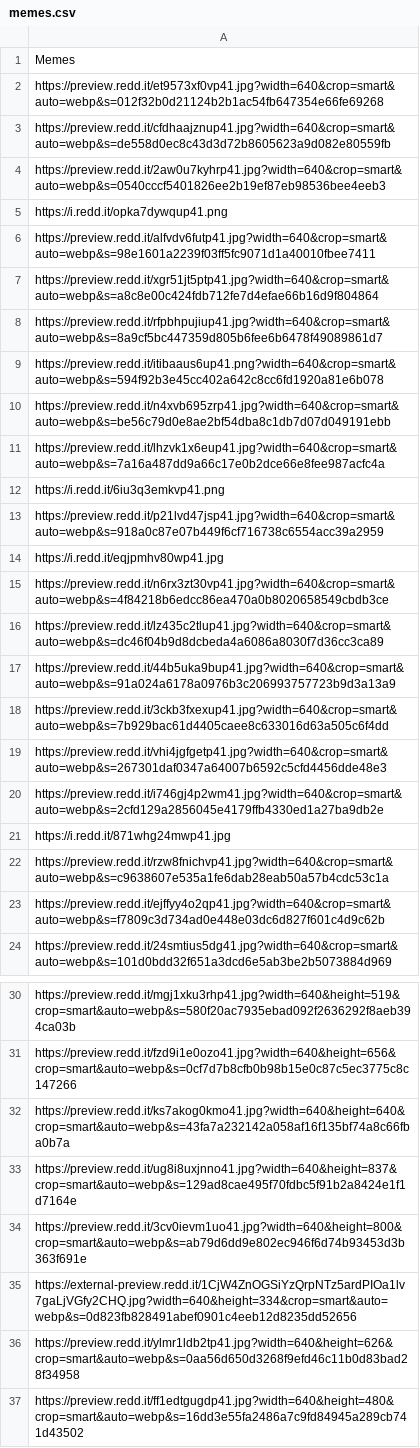
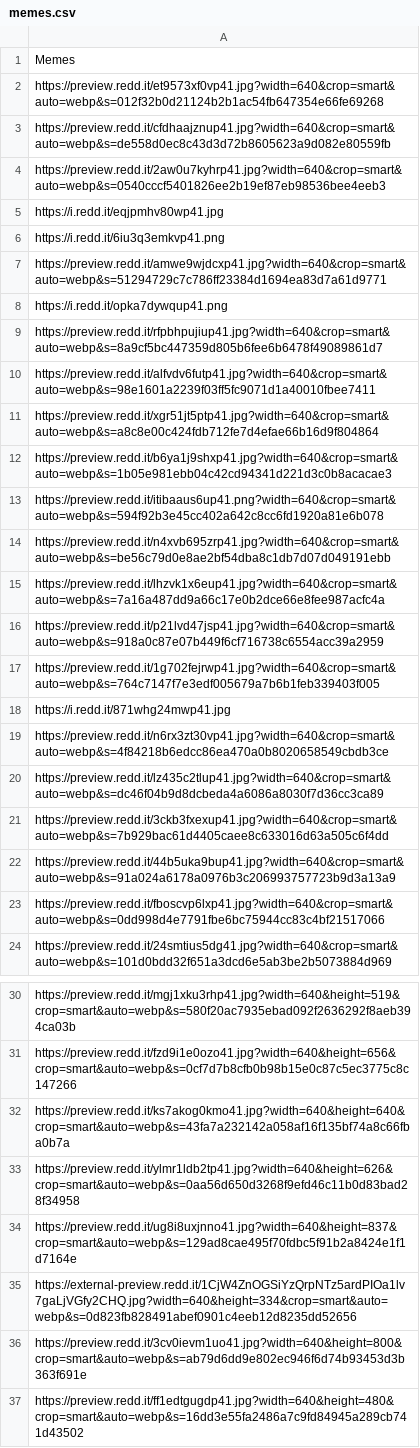
Before and after one commit to zdsteele/covidtexas, a CSV file: static/csv/memes.csv, drawn as a sheet; only a part is shown, gaps mark what is left out.

```diff
--- a/static/csv/memes.csv
+++ b/static/csv/memes.csv
@@ -4,6 +4,10 @@ https://preview.redd.it/cfdhaajznup41.jpg?width=640&crop=smart&auto=webp&s=de558
 https://preview.redd.it/2aw0u7kyhrp41.jpg?width=640&crop=smart&auto=webp&s=0540cccf5401826ee2b19ef87eb98536bee4eeb3
+https://i.redd.it/eqjpmhv80wp41.jpg
+https://i.redd.it/6iu3q3emkvp41.png
+https://preview.redd.it/amwe9wjdcxp41.jpg?width=640&crop=smart&auto=webp&s=51294729c7c786ff23384d1694ea83d7a61d9771
 https://i.redd.it/opka7dywqup41.png
+https://preview.redd.it/rfpbhpujiup41.jpg?width=640&crop=smart&auto=webp&s=8a9cf5bc447359d805b6fee6b6478f49089861d7
 https://preview.redd.it/alfvdv6futp41.jpg?width=640&crop=smart&auto=webp&s=98e1601a2239f03ff5fc9071d1a40010fbee7411
 https://preview.redd.it/xgr51jt5ptp41.jpg?width=640&crop=smart&auto=webp&s=a8c8e00c424fdb712fe7d4efae66b16d9f804864
-https://preview.redd.it/rfpbhpujiup41.jpg?width=640&crop=smart&auto=webp&s=8a9cf5bc447359d805b6fee6b6478f49089861d7
+https://preview.redd.it/b6ya1j9shxp41.jpg?width=640&crop=smart&auto=webp&s=1b05e981ebb04c42cd94341d221d3c0b8acacae3
 https://preview.redd.it/itibaaus6up41.png?width=640&crop=smart&auto=webp&s=594f92b3e45cc402a642c8cc6fd1920a81e6b078
@@ -11,14 +15,10 @@ https://preview.redd.it/n4xvb695zrp41.jpg?width=640&crop=smart&auto=webp&s=be56c
 https://preview.redd.it/lhzvk1x6eup41.jpg?width=640&crop=smart&auto=webp&s=7a16a487dd9a66c17e0b2dce66e8fee987acfc4a
-https://i.redd.it/6iu3q3emkvp41.png
 https://preview.redd.it/p21lvd47jsp41.jpg?width=640&crop=smart&auto=webp&s=918a0c87e07b449f6cf716738c6554acc39a2959
-https://i.redd.it/eqjpmhv80wp41.jpg
+https://preview.redd.it/1g702fejrwp41.jpg?width=640&crop=smart&auto=webp&s=764c7147f7e3edf005679a7b6b1feb339403f005
+https://i.redd.it/871whg24mwp41.jpg
 https://preview.redd.it/n6rx3zt30vp41.jpg?width=640&crop=smart&auto=webp&s=4f84218b6edcc86ea470a0b8020658549cbdb3ce
 https://preview.redd.it/lz435c2tlup41.jpg?width=640&crop=smart&auto=webp&s=dc46f04b9d8dcbeda4a6086a8030f7d36cc3ca89
+https://preview.redd.it/3ckb3fxexup41.jpg?width=640&crop=smart&auto=webp&s=7b929bac61d4405caee8c633016d63a505c6f4dd
 https://preview.redd.it/44b5uka9bup41.jpg?width=640&crop=smart&auto=webp&s=91a024a6178a0976b3c206993757723b9d3a13a9
-https://preview.redd.it/3ckb3fxexup41.jpg?width=640&crop=smart&auto=webp&s=7b929bac61d4405caee8c633016d63a505c6f4dd
-https://preview.redd.it/vhi4jgfgetp41.jpg?width=640&crop=smart&auto=webp&s=267301daf0347a64007b6592c5cfd4456dde48e3
-https://preview.redd.it/i746gj4p2wm41.jpg?width=640&crop=smart&auto=webp&s=2cfd129a2856045e4179ffb4330ed1a27ba9db2e
-https://i.redd.it/871whg24mwp41.jpg
-https://preview.redd.it/rzw8fnichvp41.jpg?width=640&crop=smart&auto=webp&s=c9638607e535a1fe6dab28eab50a57b4cdc53c1a
-https://preview.redd.it/ejffyy4o2qp41.jpg?width=640&crop=smart&auto=webp&s=f7809c3d734ad0e448e03dc6d827f601c4d9c62b
+https://preview.redd.it/fboscvp6lxp41.jpg?width=640&crop=smart&auto=webp&s=0dd998d4e7791fbe6bc75944cc83c4bf21517066
 https://preview.redd.it/24smtius5dg41.jpg?width=640&crop=smart&auto=webp&s=101d0bdd32f651a3dcd6e5ab3be2b5073884d969
@@ -32,6 +32,6 @@ https://preview.redd.it/fzd9i1e0ozo41.jpg?width=640&height=656&crop=smart&auto=w
 https://preview.redd.it/ks7akog0kmo41.jpg?width=640&height=640&crop=smart&auto=webp&s=43fa7a232142a058af16f135bf74a8c66fba0b7a
+https://preview.redd.it/ylmr1ldb2tp41.jpg?width=640&height=626&crop=smart&auto=webp&s=0aa56d650d3268f9efd46c11b0d83bad28f34958
 https://preview.redd.it/ug8i8uxjnno41.jpg?width=640&height=837&crop=smart&auto=webp&s=129ad8cae495f70fdbc5f91b2a8424e1f1d7164e
+https://external-preview.redd.it/1CjW4ZnOGSiYzQrpNTz5ardPIOa1lv7gaLjVGfy2CHQ.jpg?width=640&height=334&crop=smart&auto=webp&s=0d823fb828491abef0901c4eeb12d8235dd52656
 https://preview.redd.it/3cv0ievm1uo41.jpg?width=640&height=800&crop=smart&auto=webp&s=ab79d6dd9e802ec946f6d74b93453d3b363f691e
-https://external-preview.redd.it/1CjW4ZnOGSiYzQrpNTz5ardPIOa1lv7gaLjVGfy2CHQ.jpg?width=640&height=334&crop=smart&auto=webp&s=0d823fb828491abef0901c4eeb12d8235dd52656
-https://preview.redd.it/ylmr1ldb2tp41.jpg?width=640&height=626&crop=smart&auto=webp&s=0aa56d650d3268f9efd46c11b0d83bad28f34958
 https://preview.redd.it/ff1edtgugdp41.jpg?width=640&height=480&crop=smart&auto=webp&s=16dd3e55fa2486a7c9fd84945a289cb741d43502
```
Also changed, not shown: static/csv/headlines.csv, 2 other files.
